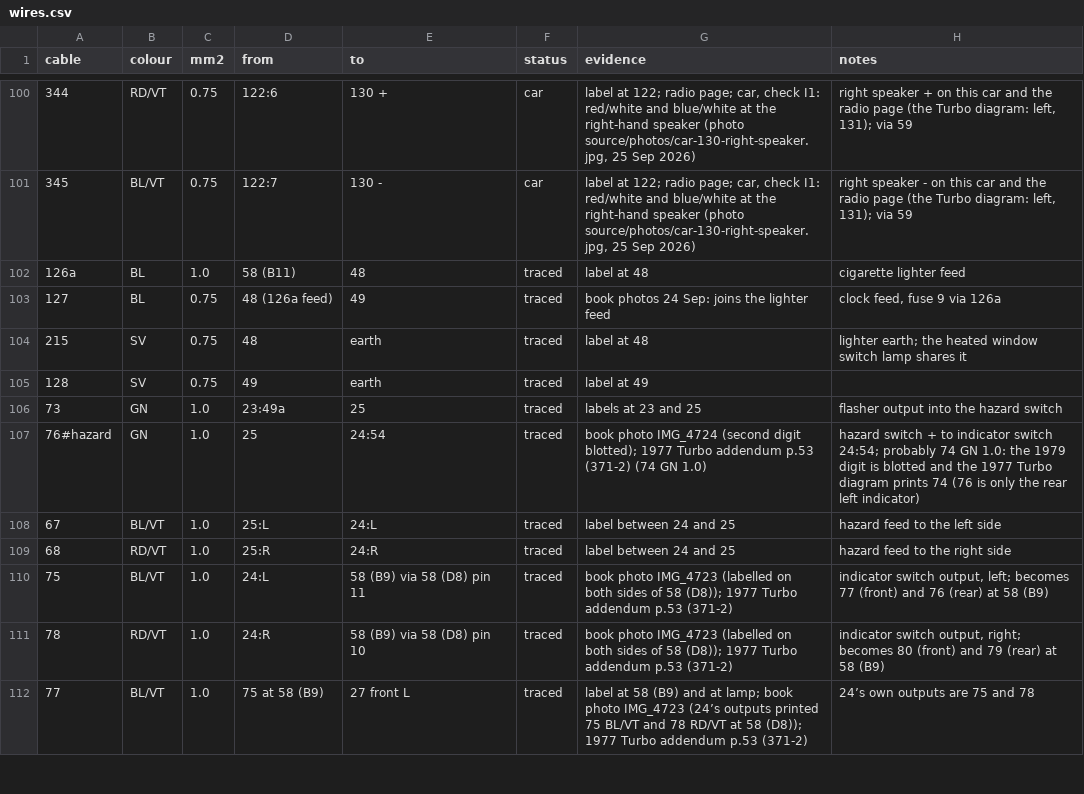
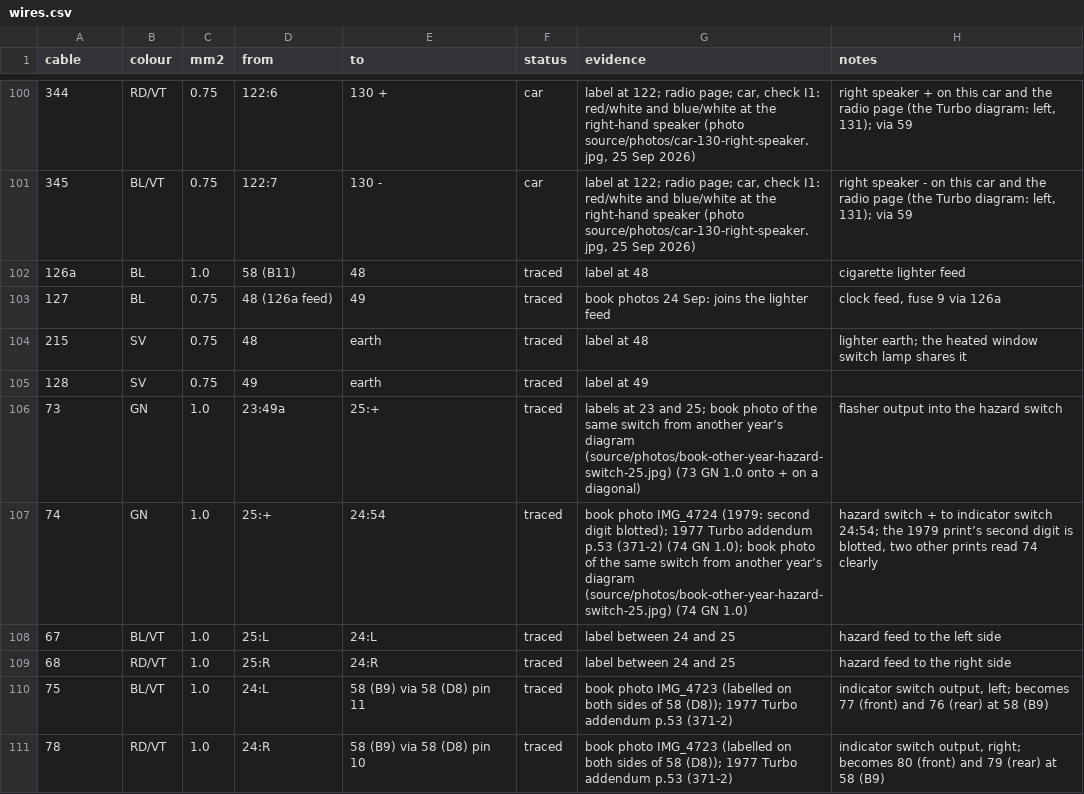
Before and after one commit to yeled/saab99-wiring, a CSV file: data/wires.csv, drawn as a sheet; only a part is shown, gaps mark what is left out; the shorter side is filled out with more unchanged rows.

```diff
--- a/data/wires.csv
+++ b/data/wires.csv
@@ -105,4 +105,4 @@ cable,colour,mm2,from,to,status,evidence,notes
 128,SV,0.75,49,earth,traced,label at 49,
-73,GN,1.0,23:49a,25,traced,labels at 23 and 25,flasher output into the hazard switch
-76#hazard,GN,1.0,25,24:54,traced,book photo IMG_4724 (second digit blotted); 1977 Turbo addendum p.53 (371-2) (74 GN 1.0),hazard switch + to indicator switch 24:54; probably 74 GN 1.0: the 1979 digit is blotted and the 1977 Turbo diagram prints 74 (76 is only the rear left indicator)
+73,GN,1.0,23:49a,25:+,traced,labels at 23 and 25; book photo of the same switch from another year’s diagram (source/photos/book-other-year-hazard-switch-25.jpg) (73 GN 1.0 onto + on a diagonal),flasher output into the hazard switch
+74,GN,1.0,25:+,24:54,traced,book photo IMG_4724 (1979: second digit blotted); 1977 Turbo addendum p.53 (371-2) (74 GN 1.0); book photo of the same switch from another year’s diagram (source/photos/book-other-year-hazard-switch-25.jpg) (74 GN 1.0),"hazard switch + to indicator switch 24:54; the 1979 print’s second digit is blotted, two other prints read 74 clearly"
 67,BL/VT,1.0,25:L,24:L,traced,label between 24 and 25,hazard feed to the left side
```
